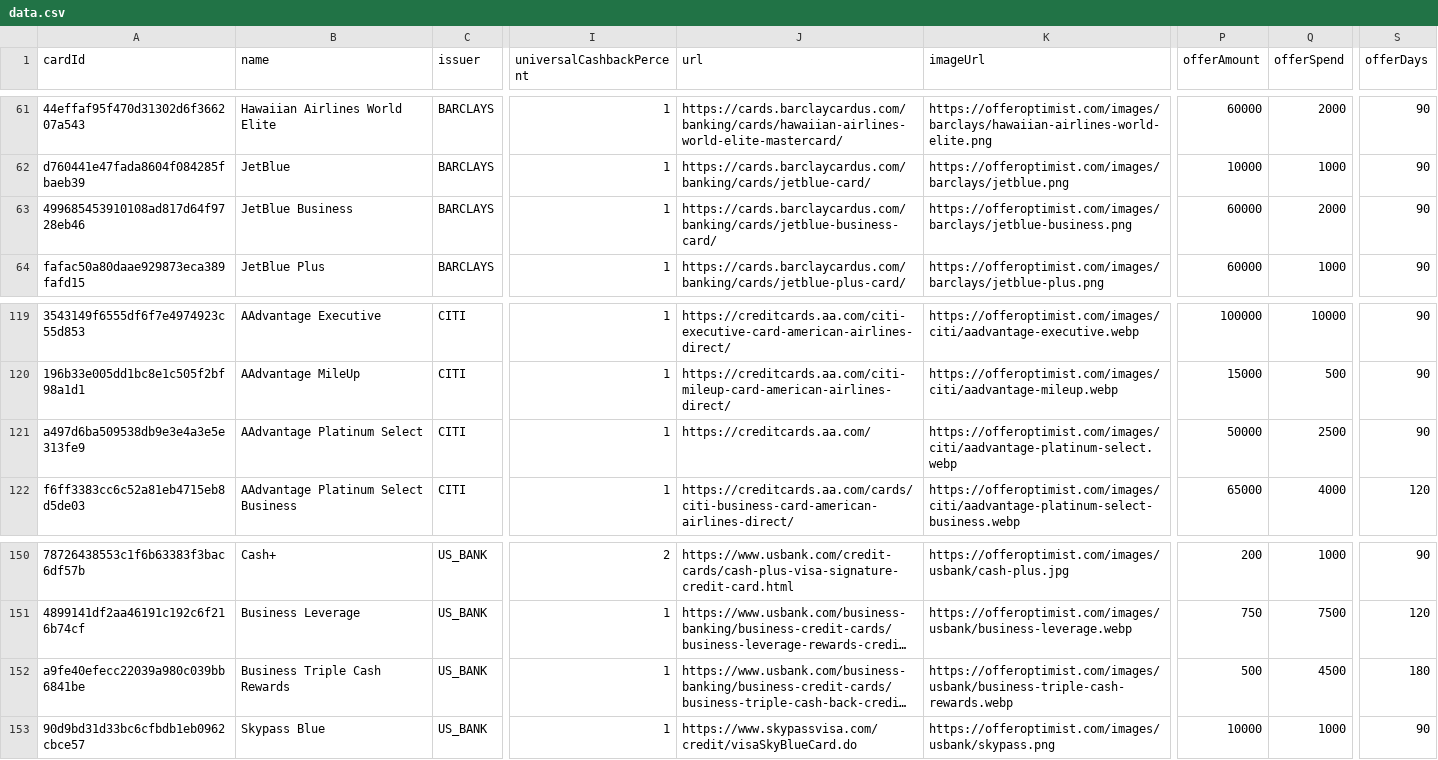
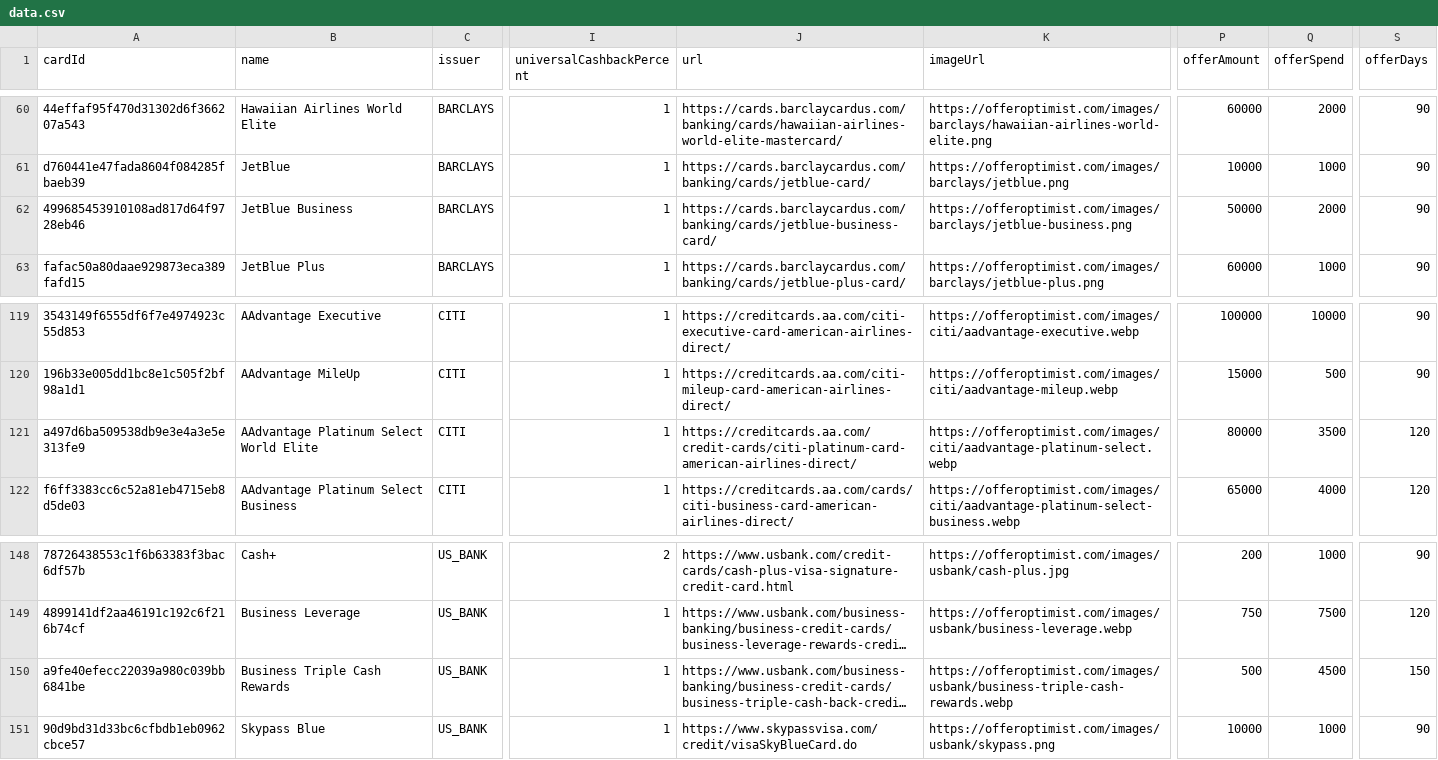
Before and after one commit to andenacitelli/credit-card-bonuses-api, a CSV file: exports/data.csv, drawn as a sheet; only a part is shown, gaps mark what is left out; long unchanged cells end in …; addresses are those after the commit; the diff covers the shown part only; the diff names each change by its address in the sheet, - before the commit and + after, or states it on an @@ line.

Commit message:
update ~10 stale offers

```diff
--- a/exports/data.csv
+++ b/exports/data.csv
-P62 (offerAmount): 60000
+P62 (offerAmount): 50000
-B121 (name): AAdvantage Platinum Select
+B121 (name): AAdvantage Platinum Select World Elite
-J121 (url): https://creditcards.aa.com/
+J121 (url): https://creditcards.aa.com/credit-cards/citi-platinum-card-american-airlines-direct/
-P121 (offerAmount): 50000
+P121 (offerAmount): 80000
-Q121 (offerSpend): 2500
+Q121 (offerSpend): 3500
-S121 (offerDays): 90
+S121 (offerDays): 120
-S150 (offerDays): 180
+S150 (offerDays): 150
```
Also changed, not shown: 2 added rows, 4 removed rows and 5 edited cells elsewhere in this file, 8 other files.
